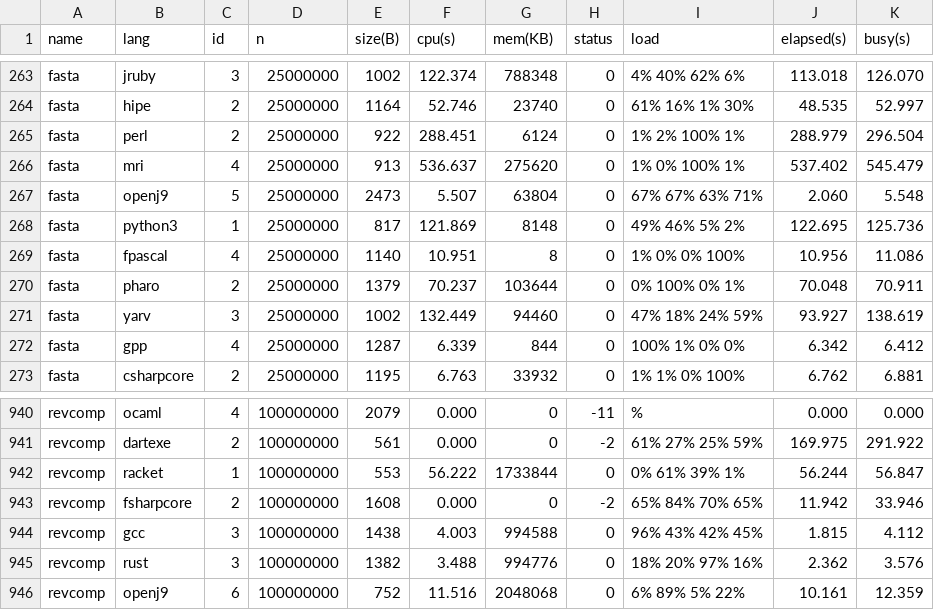
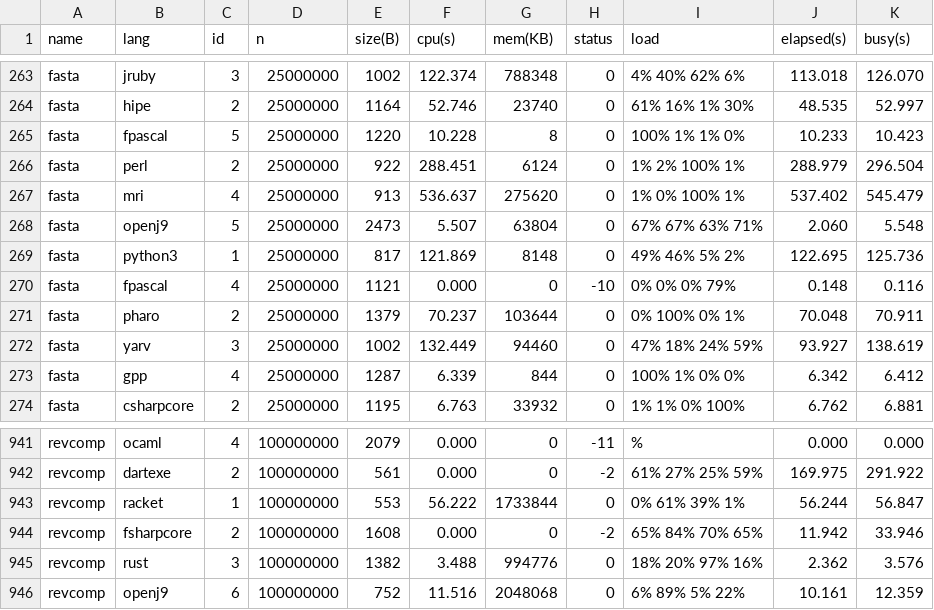
Before and after one commit to kirisky/benchmarks-game, a CSV file: public/data/data.csv, drawn as a sheet; only a part is shown, gaps mark what is left out.

```diff
--- a/public/data/data.csv
+++ b/public/data/data.csv
@@ -264,2 +264,3 @@ fasta,jruby,3,25000000,1002,122.374,788348,0,4% 40% 62% 6%,113.018,126.070
 fasta,hipe,2,25000000,1164,52.746,23740,0,61% 16% 1% 30%,48.535,52.997
+fasta,fpascal,5,25000000,1220,10.228,8,0,100% 1% 1% 0%,10.233,10.423
 fasta,perl,2,25000000,922,288.451,6124,0,1% 2% 100% 1%,288.979,296.504
@@ -268,3 +269,3 @@ fasta,openj9,5,25000000,2473,5.507,63804,0,67% 67% 63% 71%,2.060,5.548
 fasta,python3,1,25000000,817,121.869,8148,0,49% 46% 5% 2%,122.695,125.736
-fasta,fpascal,4,25000000,1140,10.951,8,0,1% 0% 0% 100%,10.956,11.086
+fasta,fpascal,4,25000000,1121,0.000,0,-10,0% 0% 0% 79%,0.148,0.116
 fasta,pharo,2,25000000,1379,70.237,103644,0,0% 100% 0% 1%,70.048,70.911
@@ -943,3 +944,2 @@ revcomp,racket,1,100000000,553,56.222,1733844,0,0% 61% 39% 1%,56.244,56.847
 revcomp,fsharpcore,2,100000000,1608,0.000,0,-2,65% 84% 70% 65%,11.942,33.946
-revcomp,gcc,3,100000000,1438,4.003,994588,0,96% 43% 42% 45%,1.815,4.112
 revcomp,rust,3,100000000,1382,3.488,994776,0,18% 20% 97% 16%,2.362,3.576
```
Also changed, not shown: public/data/alldata.csv, public/data/ndata.csv, 30 other files.
